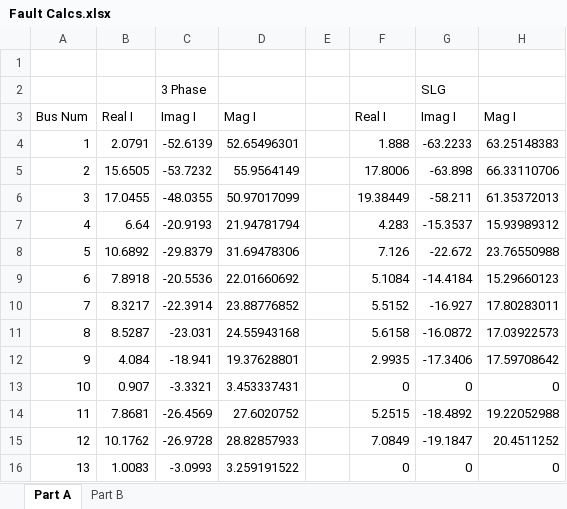
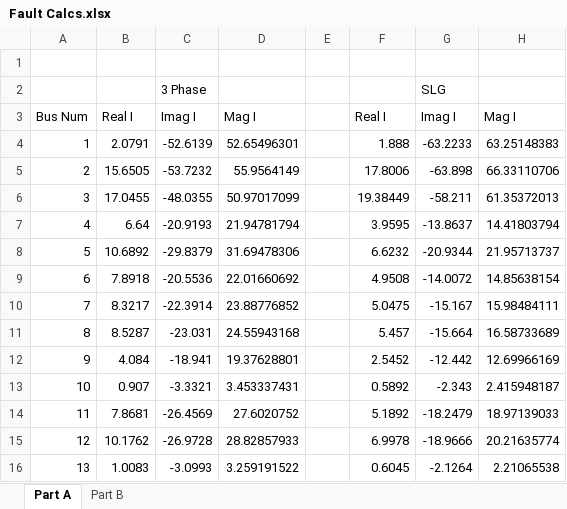
Before and after one commit to kangeliu/ee457project, an Excel workbook: Fault Calcs.xlsx, sheet Part A, drawn as a sheet; only a part is shown; values as stored, in another font and other column widths than the file's, no borders; the diff covers the shown part only; the diff names each change by its address in the sheet, - before the commit and + after, or states it on an @@ line.

```diff
--- a/Fault Calcs.xlsx (sheet Part A)
+++ b/Fault Calcs.xlsx (sheet Part A)
-F7: 4.283
+F7: 3.9595
-G7: -15.3537
+G7: -13.8637
-H7: 15.93989312
+H7: 14.41803794
-F8: 7.126
+F8: 6.6232
-G8: -22.672
+G8: -20.9344
-H8: 23.76550988
+H8: 21.95713737
-F9: 5.1084
+F9: 4.9508
-G9: -14.4184
+G9: -14.0072
-H9: 15.29660123
+H9: 14.85638154
-F10: 5.5152
+F10: 5.0475
-G10: -16.927
+G10: -15.167
-H10: 17.80283011
+H10: 15.98484111
-F11: 5.6158
+F11: 5.457
-G11: -16.0872
+G11: -15.664
-H11: 17.03922573
+H11: 16.58733689
-F12: 2.9935
+F12: 2.5452
-G12: -17.3406
+G12: -12.442
-H12: 17.59708642
+H12: 12.69966169
-F13: 0
+F13: 0.5892
-G13: 0
+G13: -2.343
-H13: 0
+H13: 2.415948187
-F14: 5.2515
+F14: 5.1892
-G14: -18.4892
+G14: -18.2479
-H14: 19.22052988
+H14: 18.97139033
-F15: 7.0849
+F15: 6.9978
-G15: -19.1847
+G15: -18.9666
-H15: 20.4511252
+H15: 20.21635774
-F16: 0
+F16: 0.6045
-G16: 0
+G16: -2.1264
-H16: 0
+H16: 2.21065538
```
Also changed, not shown: 12 edited cells elsewhere in this sheet, sheet Part B, 2 other files.
